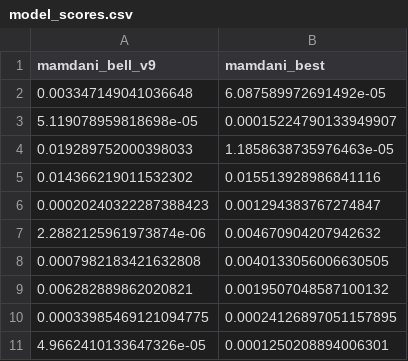
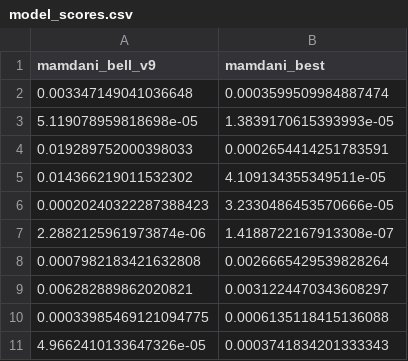
Before and after one commit to JT-projetos/Cint_projeto1, a CSV file: fuzzy/output/eval_models/model_scores.csv, drawn as a sheet.

```diff
--- a/fuzzy/output/eval_models/model_scores.csv
+++ b/fuzzy/output/eval_models/model_scores.csv
@@ -1,11 +1,11 @@
 mamdani_bell_v9,mamdani_best
-0.003347149041036648,6.087589972691492e-05
-5.119078959818698e-05,0.00015224790133949907
-0.019289752000398033,1.1858638735976463e-05
-0.014366219011532302,0.015513928986841116
-0.00020240322287388423,0.001294383767274847
-2.2882125961973874e-06,0.004670904207942632
-0.0007982183421632808,0.0040133056006630505
-0.006282889862020821,0.0019507048587100132
-0.00033985469121094775,0.00024126897051157895
-4.9662410133647326e-05,0.0001250208894006301
+0.003347149041036648,0.0003599509984887474
+5.119078959818698e-05,1.3839170615393993e-05
+0.019289752000398033,0.0002654414251783591
+0.014366219011532302,4.109134355349511e-05
+0.00020240322287388423,3.2330486453570666e-05
+2.2882125961973874e-06,1.4188722167913308e-07
+0.0007982183421632808,0.0026665429539828264
+0.006282889862020821,0.0031224470343608297
+0.00033985469121094775,0.0006135118415136088
+4.9662410133647326e-05,0.0003741834201333343
```
Also changed, not shown: fuzzy/output/eval_models/model_results.csv, 31 other files.
